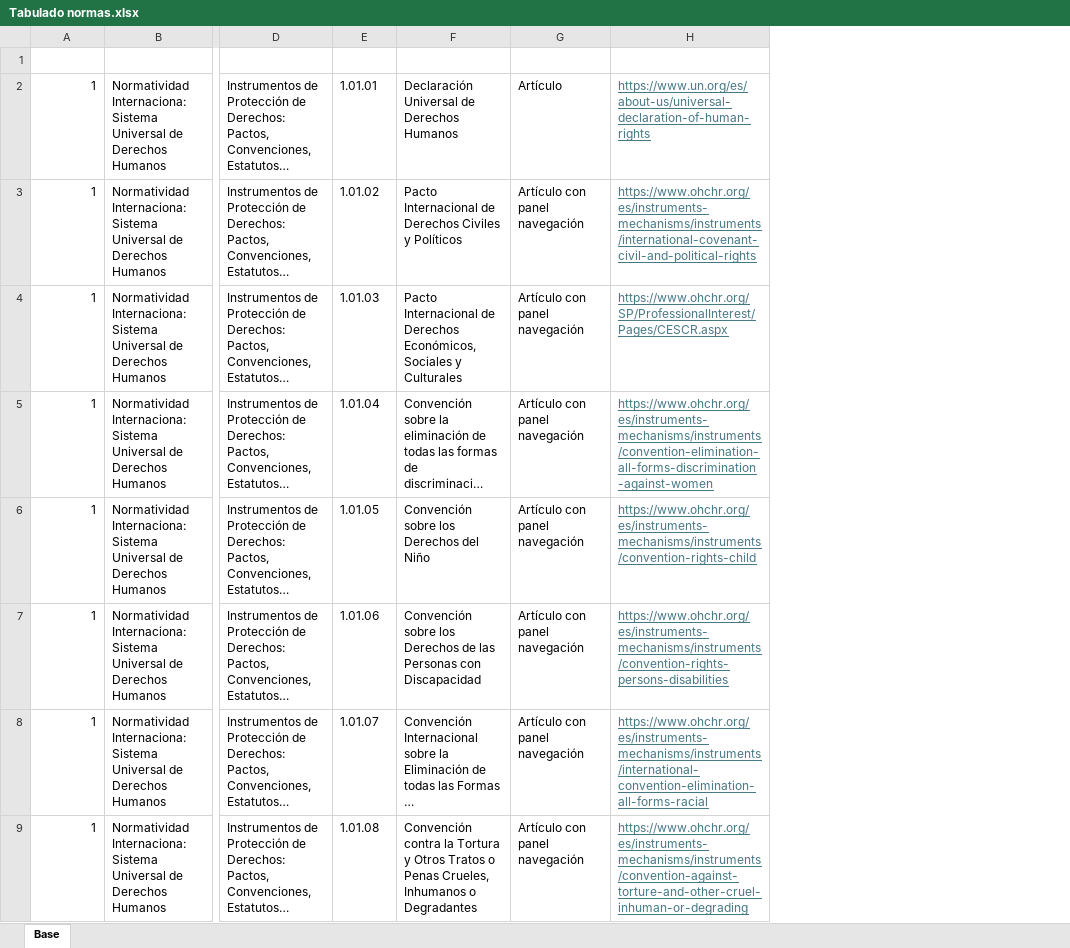
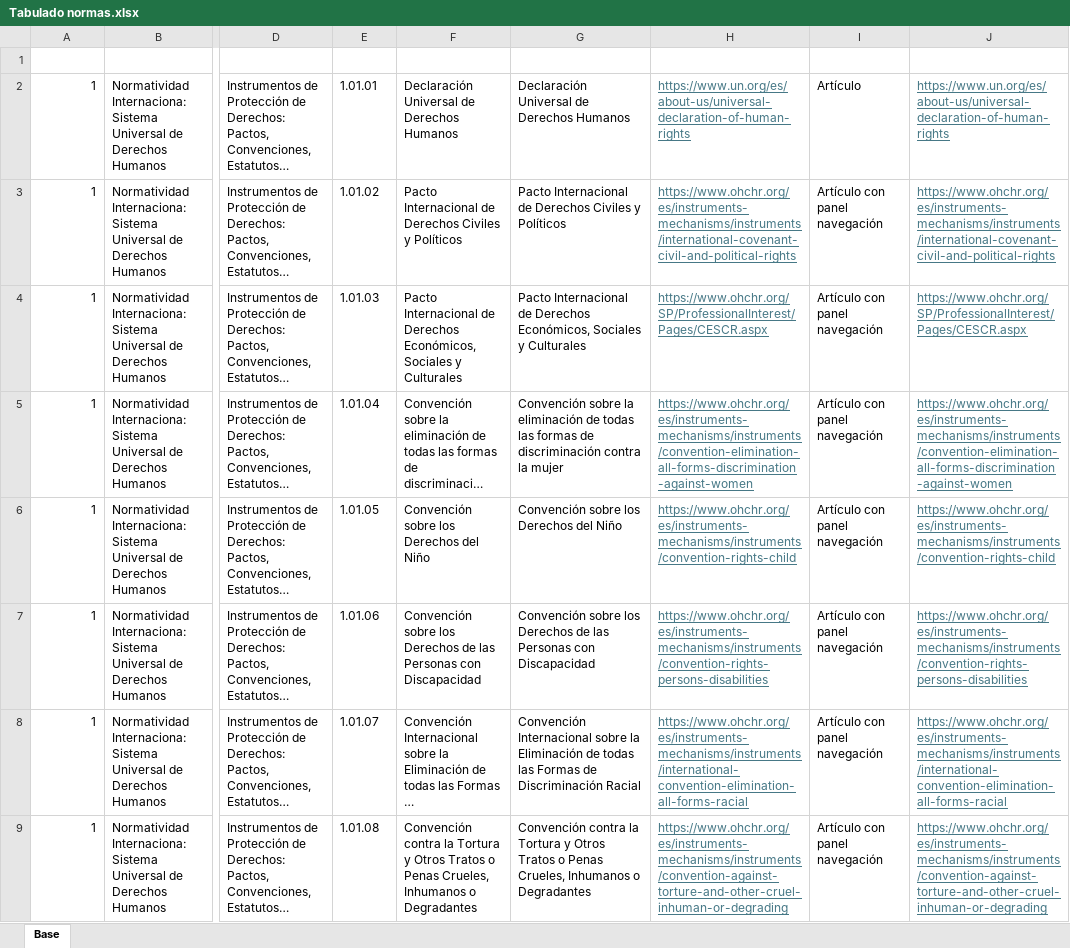
Before and after one commit to IosephoLeehang/chatbot_normatividad, an Excel workbook: Tabulado normas.xlsx, sheet Base, drawn as a sheet; only a part is shown, gaps mark what is left out; long unchanged cells end in …; values as stored, in another font and other column widths than the file's, no borders; table styles not drawn; the diff names each change by its address in the sheet, - before the commit and + after, or states it on an @@ line.

```diff
--- a/Tabulado normas.xlsx (sheet Base)
+++ b/Tabulado normas.xlsx (sheet Base)
+column G (NombreDocumento), rows 2-9: Declaración Universal de Derechos Humanos | Pacto Internacional de Derechos Civiles y Políticos | Pacto Internacional de Derechos Económicos, Sociales y Culturales | Convención sobre la eliminación de todas las formas de discriminación contra la mujer | Convención sobre los Derechos del Niño | Convención sobre los Derechos de las Personas con Discapacidad | Convención Internacional sobre la Eliminación de todas las Formas de Discriminación Racial | Convención contra la Tortura y Otros Tratos o Penas Crueles, Inhumanos o Degradantes
+column H (RnlaceReferencial), rows 2-9: https://www.un.org/es/about-us/universal-declaration-of-human-rights | https://www.ohchr.org/es/instruments-mechanisms/instruments/international-covenant-civil-and-political-rights | https://www.ohchr.org/SP/ProfessionalInterest/Pages/CESCR.aspx | https://www.ohchr.org/es/instruments-mechanisms/instruments/convention-elimination-all-forms-discrimination-against-women | https://www.ohchr.org/es/instruments-mechanisms/instruments/convention-rights-child | https://www.ohchr.org/es/instruments-mechanisms/instruments/convention-rights-persons-disabilities | https://www.ohchr.org/es/instruments-mechanisms/instruments/international-convention-elimination-all-forms-racial | https://www.ohchr.org/es/instruments-mechanisms/instruments/convention-against-torture-and-other-cruel-inhuman-or-degrading
```
Also changed, not shown: 14 other files.
